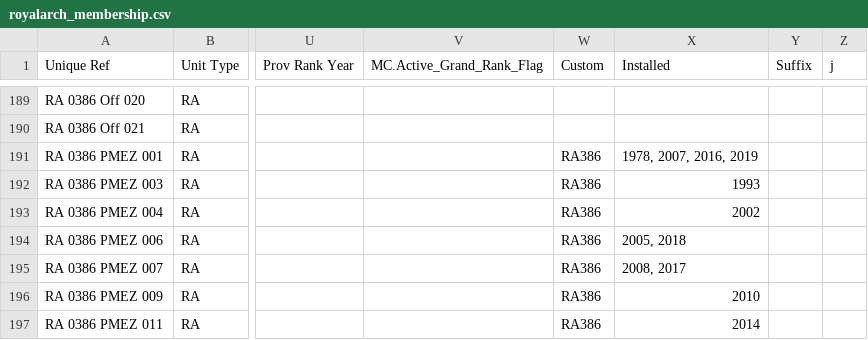
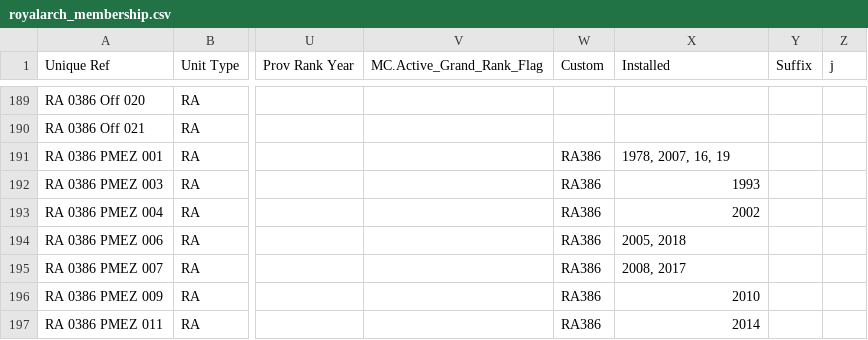
Before and after one commit to webpurity-dev/masonic-calendar, a CSV file: document/data/royalarch_membership.csv, drawn as a sheet; only a part is shown, gaps mark what is left out; the diff names each change by its address in the sheet, - before the commit and + after, or states it on an @@ line.

```diff
--- a/document/data/royalarch_membership.csv
+++ b/document/data/royalarch_membership.csv
-X191 (Installed): 1978, 2007, 2016, 2019
+X191 (Installed): 1978, 2007, 16, 19
```
Also changed, not shown: document/data/units.csv.
